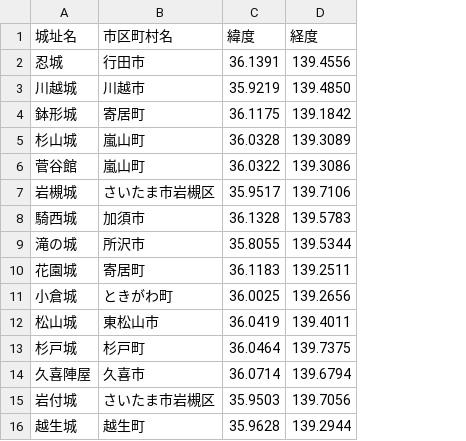
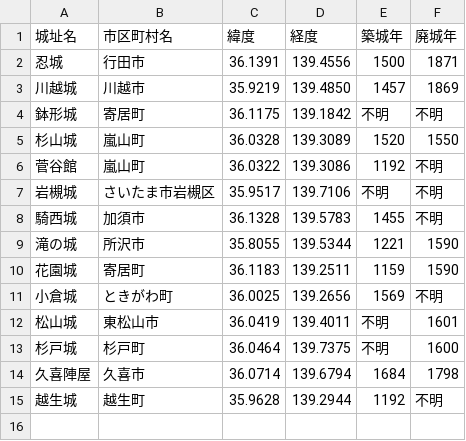
Before and after one commit to kokegreen/fujinzu, a CSV file: saitama_castles.csv, drawn as a sheet; removed rows and columns are numbered as before the commit, all else as after; the diff names each change by its address in the sheet, - before the commit and + after, or states it on an @@ line.

Commit message:
Add files via upload

```diff
--- a/saitama_castles.csv
+++ b/saitama_castles.csv
+column E (築城年), rows 2-15: 1500 | 1457 | 不明 | 1520 | 1192 | 不明 | 1455 | 1221 | 1159 | 1569 | 不明 | 不明 | 1684 | 1192
+column F (廃城年), rows 2-15: 1871 | 1869 | 不明 | 1550 | 不明 | 不明 | 不明 | 1590 | 1590 | 不明 | 1601 | 1600 | 1798 | 不明
-row 15: 岩付城 | さいたま市岩槻区 | 35.9503 | 139.7056
```
